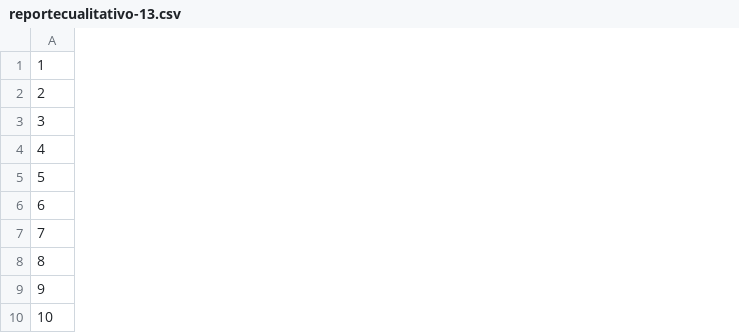
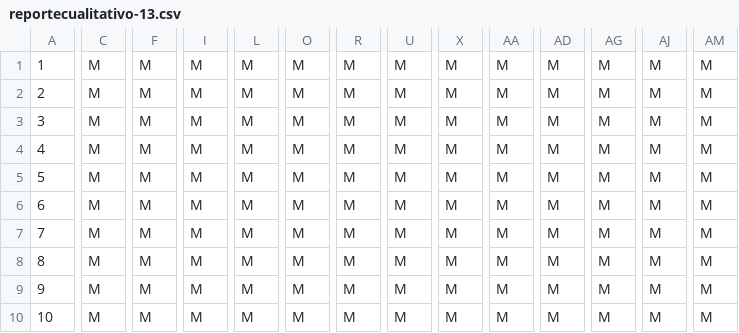
Before and after one commit to ronytic/colegio, a CSV file: seguridad/exportarcsvgeneralcualitativo/reportecualitativo-13.csv, drawn as a sheet; only a part is shown, gaps mark what is left out; the diff covers the shown part only; the diff names each change by its address in the sheet, - before the commit and + after, or states it on an @@ line.

```diff
--- a/seguridad/exportarcsvgeneralcualitativo/reportecualitativo-13.csv
+++ b/seguridad/exportarcsvgeneralcualitativo/reportecualitativo-13.csv
+column C, rows 1-10: all M
+column F, rows 1-10: all M
+column I, rows 1-10: all M
+column L, rows 1-10: all M
+column O, rows 1-10: all M
+column R, rows 1-10: all M
+column U, rows 1-10: all M
+column X, rows 1-10: all M
+column AA, rows 1-10: all M
+column AD, rows 1-10: all M
+column AG, rows 1-10: all M
+column AJ, rows 1-10: all M
+column AM, rows 1-10: all M
```
Also changed, not shown: 2 added columns elsewhere in this file, seguridad/exportarcsvgeneralcualitativo/reportecualitativo-10.csv, seguridad/exportarcsvgeneralcualitativobimestre/reportecualitativo-2.csv, 9 other files.
